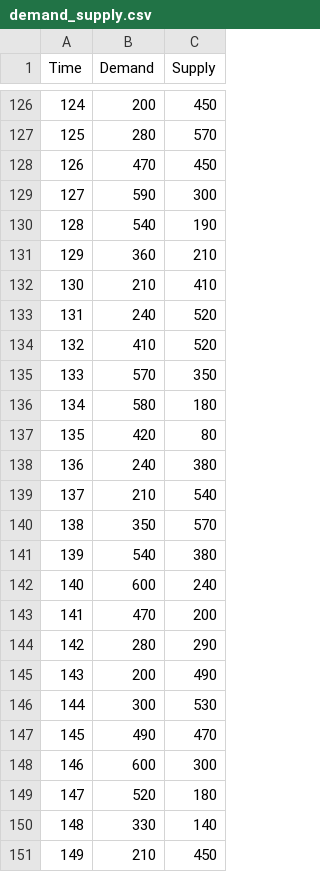
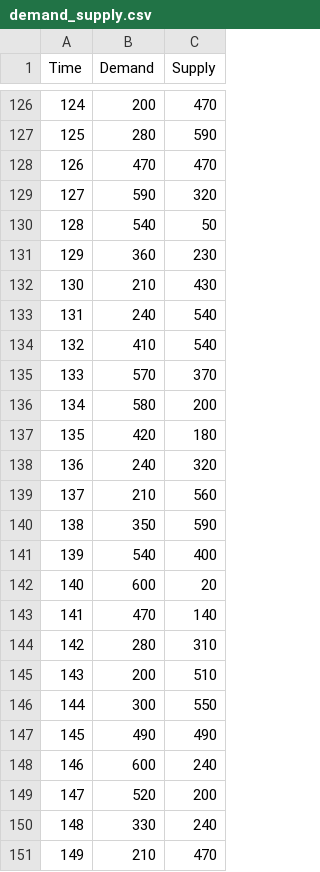
Before and after one commit to chrismcg/eedt, a CSV file: chapter4/simulation_1/analysis/demand_supply.csv, drawn as a sheet; only a part is shown, gaps mark what is left out; the diff covers the shown part only.

```diff
--- a/chapter4/simulation_1/analysis/demand_supply.csv
+++ b/chapter4/simulation_1/analysis/demand_supply.csv
@@ -126,26 +126,26 @@ Time,Demand,Supply
-124,200,450
-125,280,570
-126,470,450
-127,590,300
-128,540,190
-129,360,210
-130,210,410
-131,240,520
-132,410,520
-133,570,350
-134,580,180
-135,420,80
-136,240,380
-137,210,540
-138,350,570
-139,540,380
-140,600,240
-141,470,200
-142,280,290
-143,200,490
-144,300,530
-145,490,470
-146,600,300
-147,520,180
-148,330,140
-149,210,450
+124,200,470
+125,280,590
+126,470,470
+127,590,320
+128,540,50
+129,360,230
+130,210,430
+131,240,540
+132,410,540
+133,570,370
+134,580,200
+135,420,180
+136,240,320
+137,210,560
+138,350,590
+139,540,400
+140,600,20
+141,470,140
+142,280,310
+143,200,510
+144,300,550
+145,490,490
+146,600,240
+147,520,200
+148,330,240
+149,210,470
```
Also changed, not shown: 30 edited cells elsewhere in this file, chapter4/simulation_1/analysis/price_demand.csv, 7 other files.
